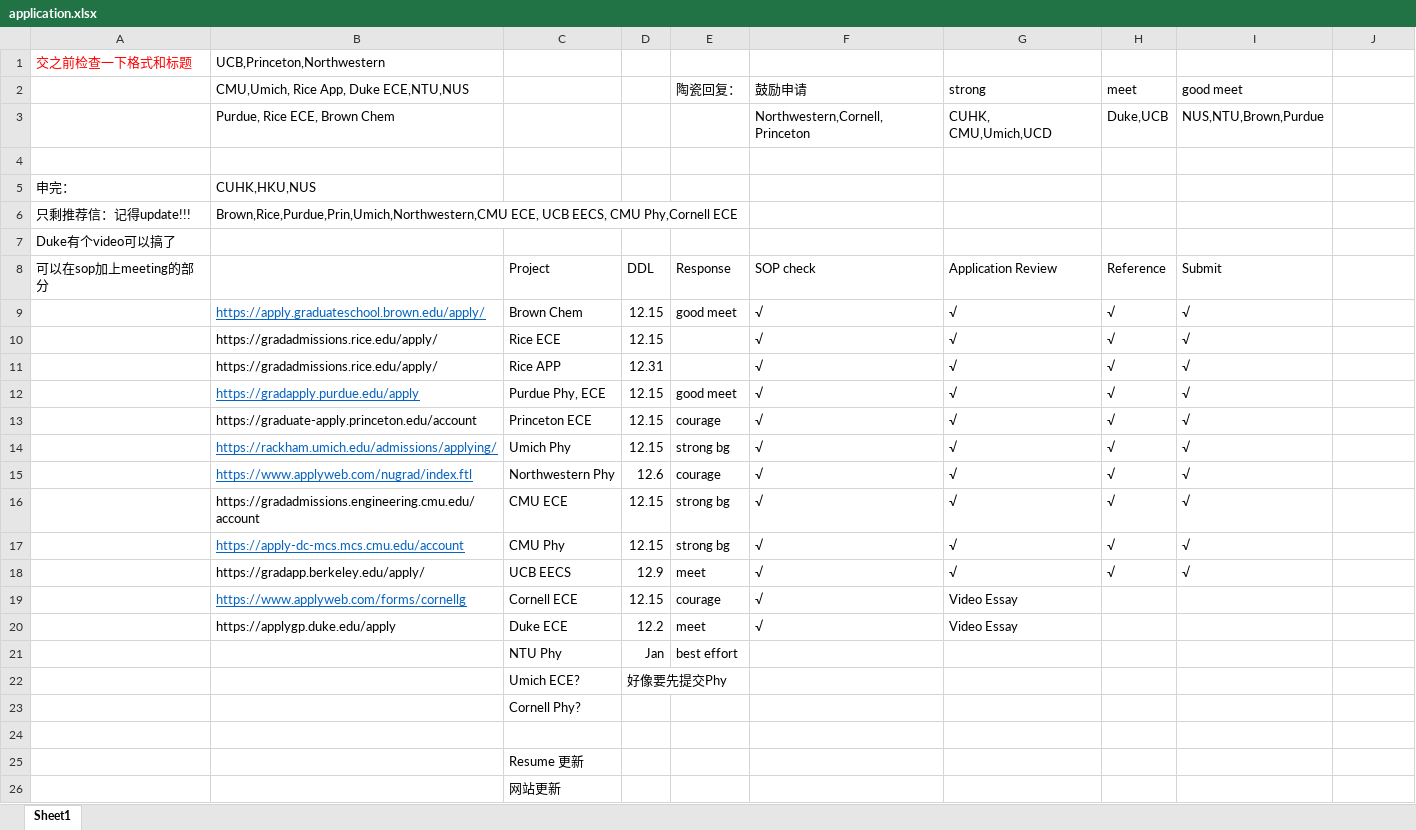
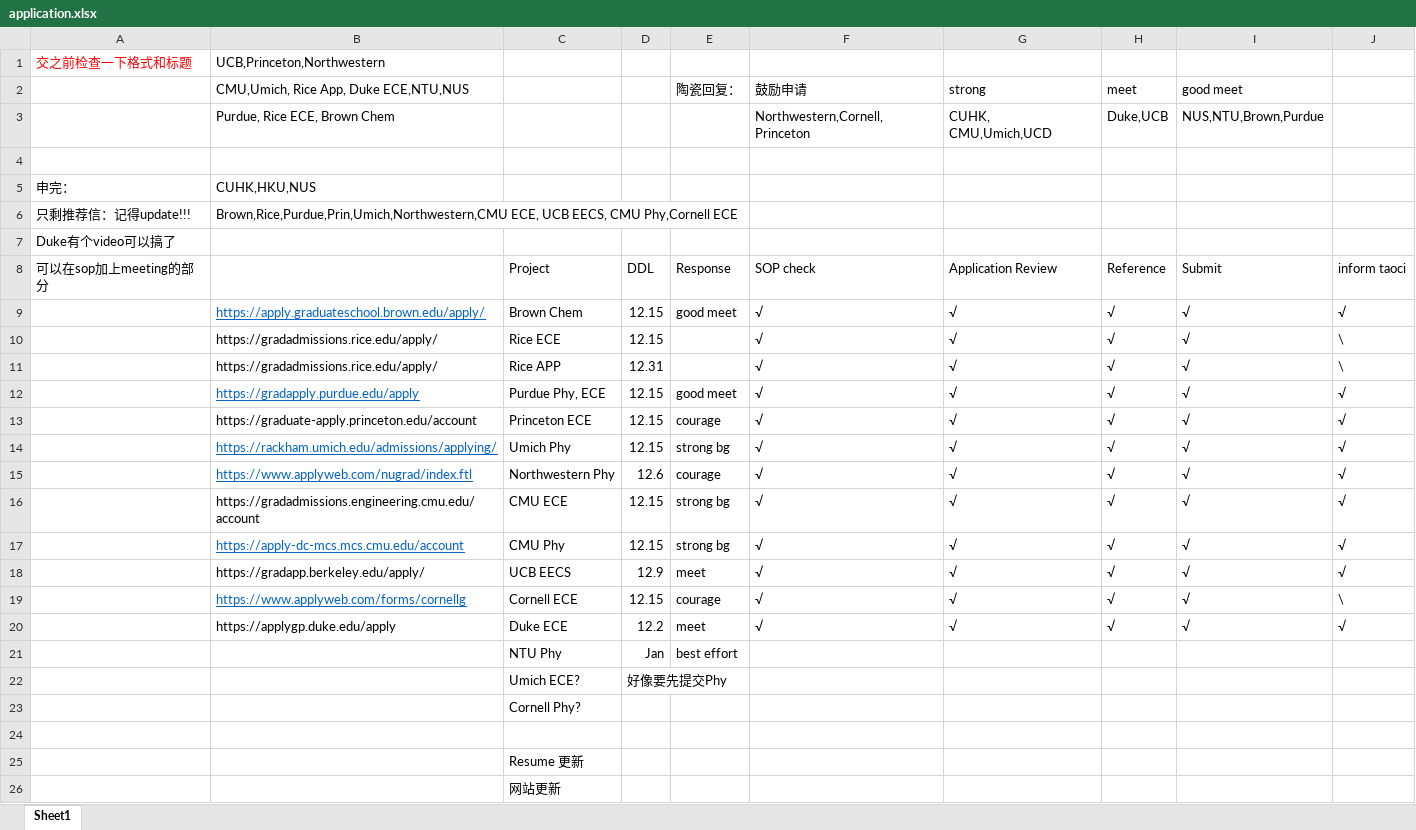
Before and after one commit to k-telux/k-telux.github.io, an Excel workbook: assets/Apply/application.xlsx, sheet Sheet1, drawn as a sheet; only a part is shown; values as stored, in another font and other column widths than the file's, no borders; charts and pictures not drawn; the diff names each change by its address in the sheet, - before the commit and + after, or states it on an @@ line.

Commit message:
Update application.xlsx

```diff
--- a/assets/Apply/application.xlsx (sheet Sheet1)
+++ b/assets/Apply/application.xlsx (sheet Sheet1)
-J8: (empty)
+J8: inform taoci
-J9: (empty)
+J9: √
-J10:J11: (empty)
+J10:J11: \
-J12:J18: (empty)
+J12:J18: √
-G19:G20 (strong): Video Essay
+G19:G20 (strong): √
-H19:H20 (meet): (empty)
+H19:H20 (meet): √
-I19:I20 (good meet): (empty)
+I19:I20 (good meet): √
-J19: (empty)
+J19: \
-J20: (empty)
+J20: √
```
Also changed, not shown: charts or pictures.
